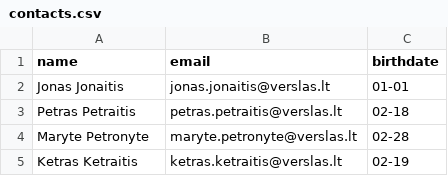
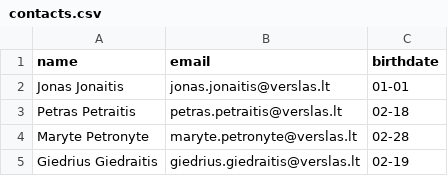
Before and after one commit to TomasLit/Birthday-Reminder-Application, a CSV file: Data files/contacts.csv (was Contacts/contacts.csv), drawn as a sheet.

```diff
--- a/Contacts/contacts.csv
+++ b/Data files/contacts.csv
@@ -4,2 +4,2 @@ Petras Petraitis,petras.petraitis@verslas.lt,02-18
 Maryte Petronyte,maryte.petronyte@verslas.lt,02-28
-Ketras Ketraitis,ketras.ketraitis@verslas.lt,02-19
+Giedrius Giedraitis,giedrius.giedraitis@verslas.lt,02-19
```
Also changed, not shown: 5 other files.
